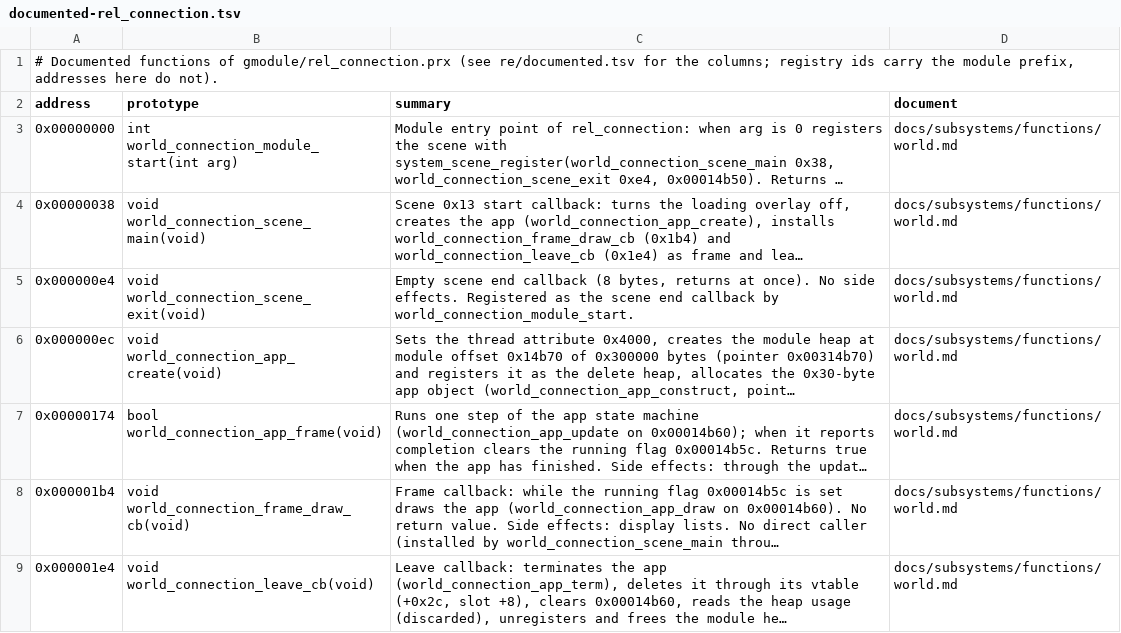
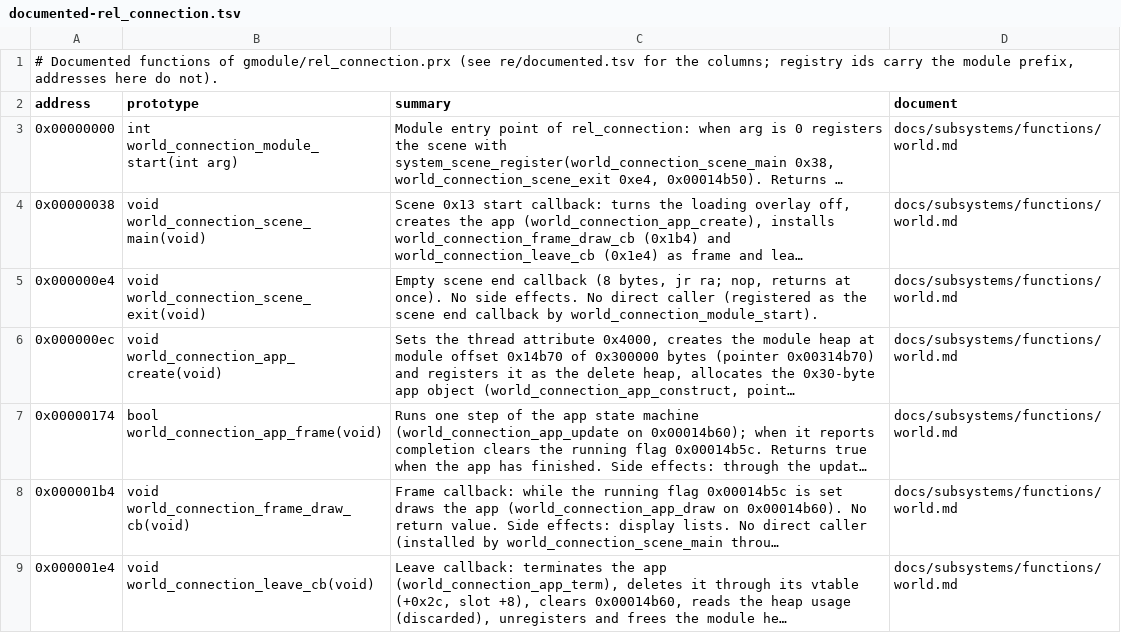
Before and after one commit to Tim-campy/ygo-gx-tagforce3-re, a TSV file: re/documented-rel_connection.tsv, drawn as a sheet; only a part is shown; long unchanged cells end in …; the diff covers the shown part only; the diff names each change by its address in the sheet, - before the commit and + after, or states it on an @@ line.

```diff
--- a/re/documented-rel_connection.tsv
+++ b/re/documented-rel_connection.tsv
-C5 (summary): …(8 bytes, returns at once). No side effects. Registered as the scene end callback by world_connection_module_start.
+C5 (summary): …(8 bytes, jr ra; nop, returns at once). No side effects. No direct caller (registered as the scene end callback by world_connection_module_start).
```
Also changed, not shown: 4 edited cells elsewhere in this file, re/documented-rel_decktutorial.tsv, re/documented-rel_dodge.tsv, 15 other files.
